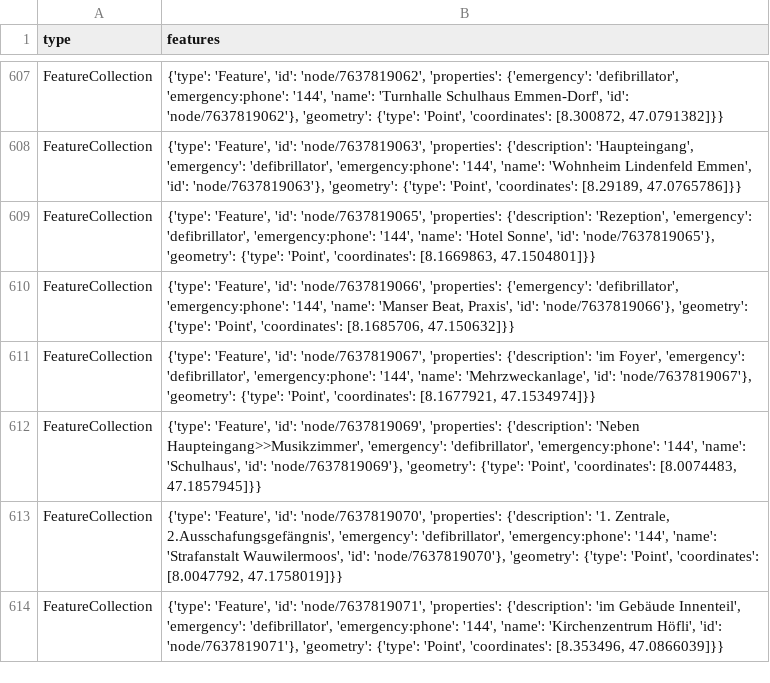
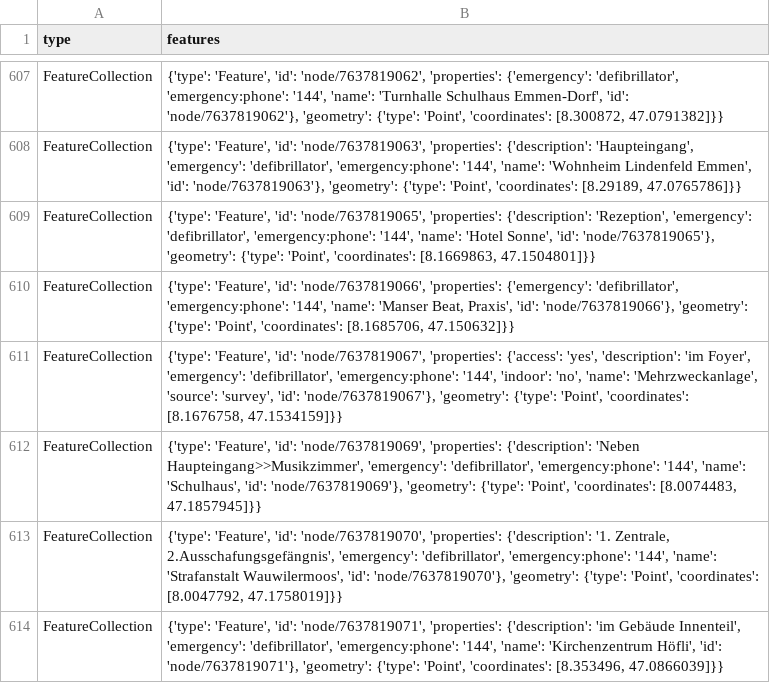
Before and after one commit to OpenBracketsCH/defi_data, a CSV file: data/csv/defis_kt_lu.csv, drawn as a sheet; only a part is shown, gaps mark what is left out.

```diff
--- a/data/csv/defis_kt_lu.csv
+++ b/data/csv/defis_kt_lu.csv
@@ -610,3 +610,3 @@ FeatureCollection,"{'type': 'Feature', 'id': 'node/7637819065', 'properties': {'
 FeatureCollection,"{'type': 'Feature', 'id': 'node/7637819066', 'properties': {'emergency': 'defibrillator', 'emergency:phone': '144', 'name': 'Manser Beat, Praxis', 'id': 'node/7637819066'}, 'geometry': {'type': 'Point', 'coordinates': [8.1685706, 47.150632]}}"
-FeatureCollection,"{'type': 'Feature', 'id': 'node/7637819067', 'properties': {'description': 'im Foyer', 'emergency': 'defibrillator', 'emergency:phone': '144', 'name': 'Mehrzweckanlage', 'id': 'node/7637819067'}, 'geometry': {'type': 'Point', 'coordinates': [8.1677921, 47.1534974]}}"
+FeatureCollection,"{'type': 'Feature', 'id': 'node/7637819067', 'properties': {'access': 'yes', 'description': 'im Foyer', 'emergency': 'defibrillator', 'emergency:phone': '144', 'indoor': 'no', 'name': 'Mehrzweckanlage', 'source': 'survey', 'id': 'node/7637819067'}, 'geometry': {'type': 'Point', 'coordinates': [8.1676758, 47.1534159]}}"
 FeatureCollection,"{'type': 'Feature', 'id': 'node/7637819069', 'properties': {'description': 'Neben Haupteingang>>Musikzimmer', 'emergency': 'defibrillator', 'emergency:phone': '144', 'name': 'Schulhaus', 'id': 'node/7637819069'}, 'geometry': {'type': 'Point', 'coordinates': [8.0074483, 47.1857945]}}"
```
Also changed, not shown: data/csv/defis_dispo_knzsg.csv, data/csv/defis_kt_gr.csv, 8 other files.
